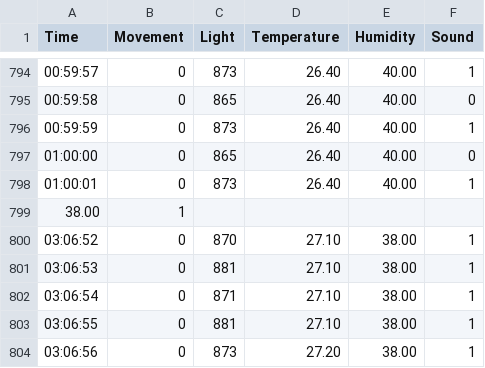
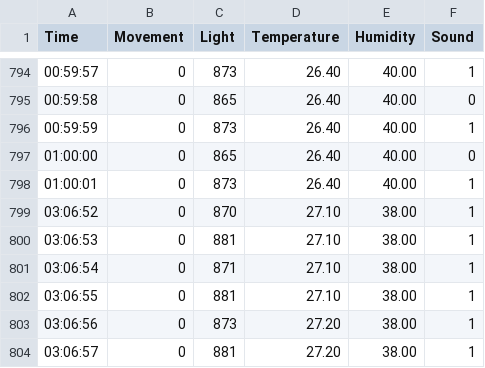
Before and after one commit to Cecilia831/sleepy-front-end-beta, a CSV file: data/xi/day4.csv, drawn as a sheet; only a part is shown, gaps mark what is left out; the shorter side is filled out with more unchanged rows; the diff names each change by its address in the sheet, - before the commit and + after, or states it on an @@ line.

Commit message:
temp added

```diff
--- a/data/xi/day4.csv
+++ b/data/xi/day4.csv
-row 799: 38.00 | 1
```
